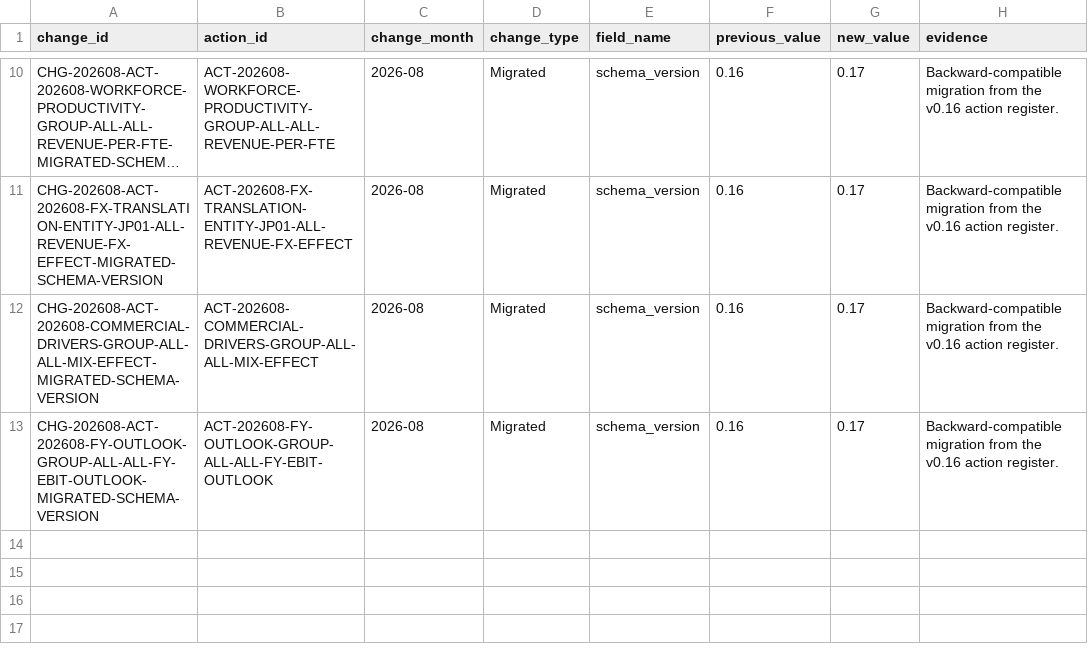
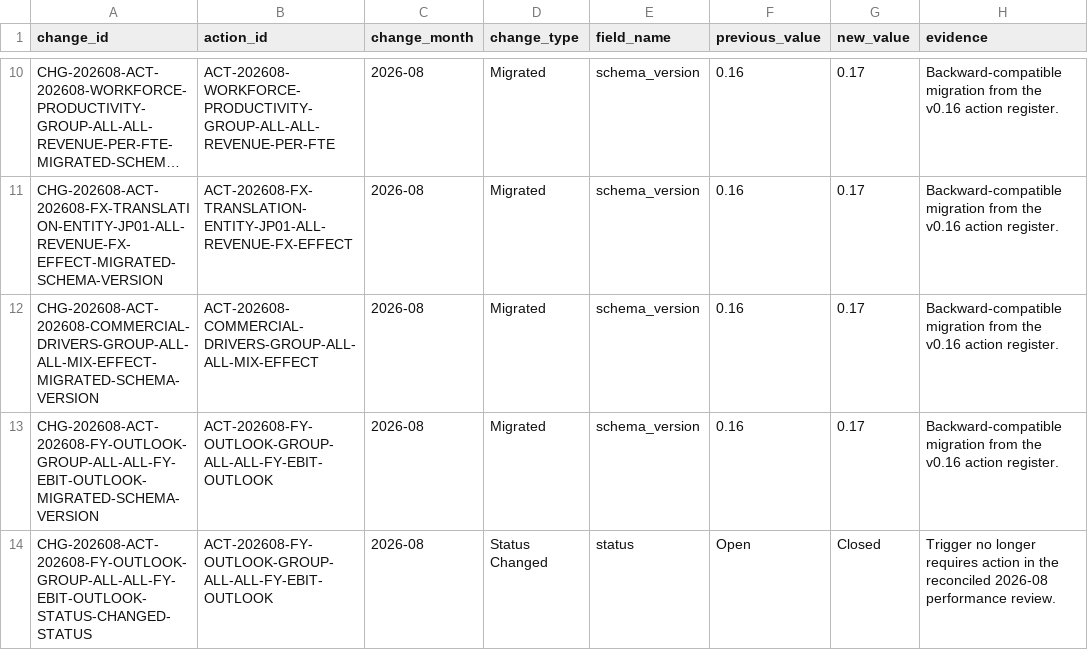
Before and after one commit to raul-s-c/enterprise-finance-command-center, a CSV file: data/processed/management_action_changes.csv, drawn as a sheet; only a part is shown, gaps mark what is left out; long unchanged cells end in ….

```diff
--- a/data/processed/management_action_changes.csv
+++ b/data/processed/management_action_changes.csv
@@ -13 +13,2 @@ CHG-202608-ACT-202608-COMMERCIAL-DRIVERS-GROUP-ALL-ALL-MIX-EFFECT-MIGRATED-SCHEM
 CHG-202608-ACT-202608-FY-OUTLOOK-GROUP-ALL-ALL-FY-EBIT-OUTLOOK-MIGRATED-SCHEMA-VERSION,ACT-202608-FY-OUTLOOK-GROUP-ALL-ALL-FY-EBIT-OUTLOOK,2026-08,Migrated,schema_version,0.16,0.17,Backward-compatible migration from the v0.16 action register.
+CHG-202608-ACT-202608-FY-OUTLOOK-GROUP-ALL-ALL-FY-EBIT-OUTLOOK-STATUS-CHANGED-STATUS,ACT-202608-FY-OUTLOOK-GROUP-ALL-ALL-FY-EBIT-OUTLOOK,2026-08,Status Changed,status,Open,Closed,Trigger no longer requires action in the reconciled 2026-08 performance review.
```
Also changed, not shown: data/processed/ap_aging_summary.csv, data/processed/fy_plan_bridge.csv, 27 other files.
